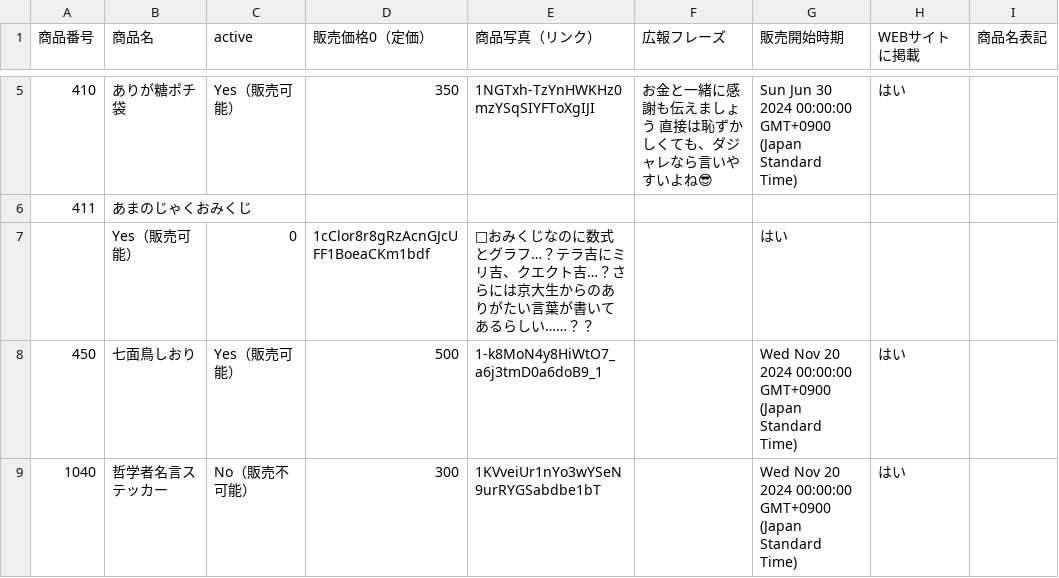
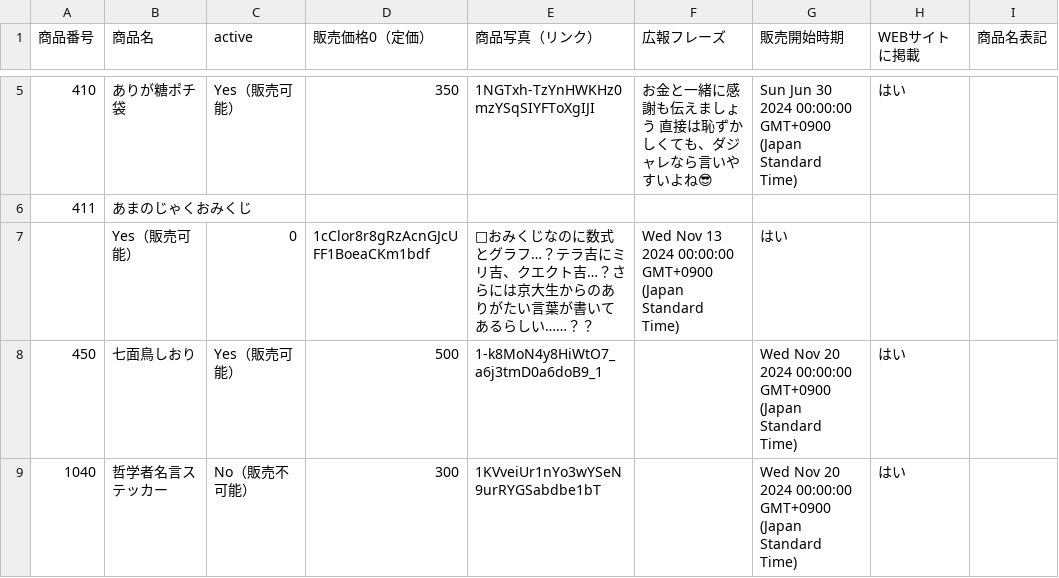
Before and after one commit to KyoudaiKobo/KyoudaiKobo.github.io, a CSV file: goodsData.csv, drawn as a sheet; only a part is shown, gaps mark what is left out.

Commit message:
Update spreadsheet data 2025-03-31T00:08:05.938Z

```diff
--- a/goodsData.csv
+++ b/goodsData.csv
@@ -6,3 +6,3 @@
 411|あまのじゃくおみくじ
-|Yes（販売可能）|0|1cClor8r8gRzAcnGJcUFF1BoeaCKm1bdf|🎲おみくじなのに数式とグラフ…？テラ吉にミリ吉、クエクト吉…？さらには京大生からのありがたい言葉が書いてあるらしい……？？||はい|
+|Yes（販売可能）|0|1cClor8r8gRzAcnGJcUFF1BoeaCKm1bdf|🎲おみくじなのに数式とグラフ…？テラ吉にミリ吉、クエクト吉…？さらには京大生からのありがたい言葉が書いてあるらしい……？？|Wed Nov 13 2024 00:00:00 GMT+0900 (Japan Standard Time)|はい|
 450|七面鳥しおり|Yes（販売可能）|500|1-k8MoN4y8HiWtO7_a6j3tmD0a6doB9_1||Wed Nov 20 2024 00:00:00 GMT+0900 (Japan Standard Time)|はい|
```
